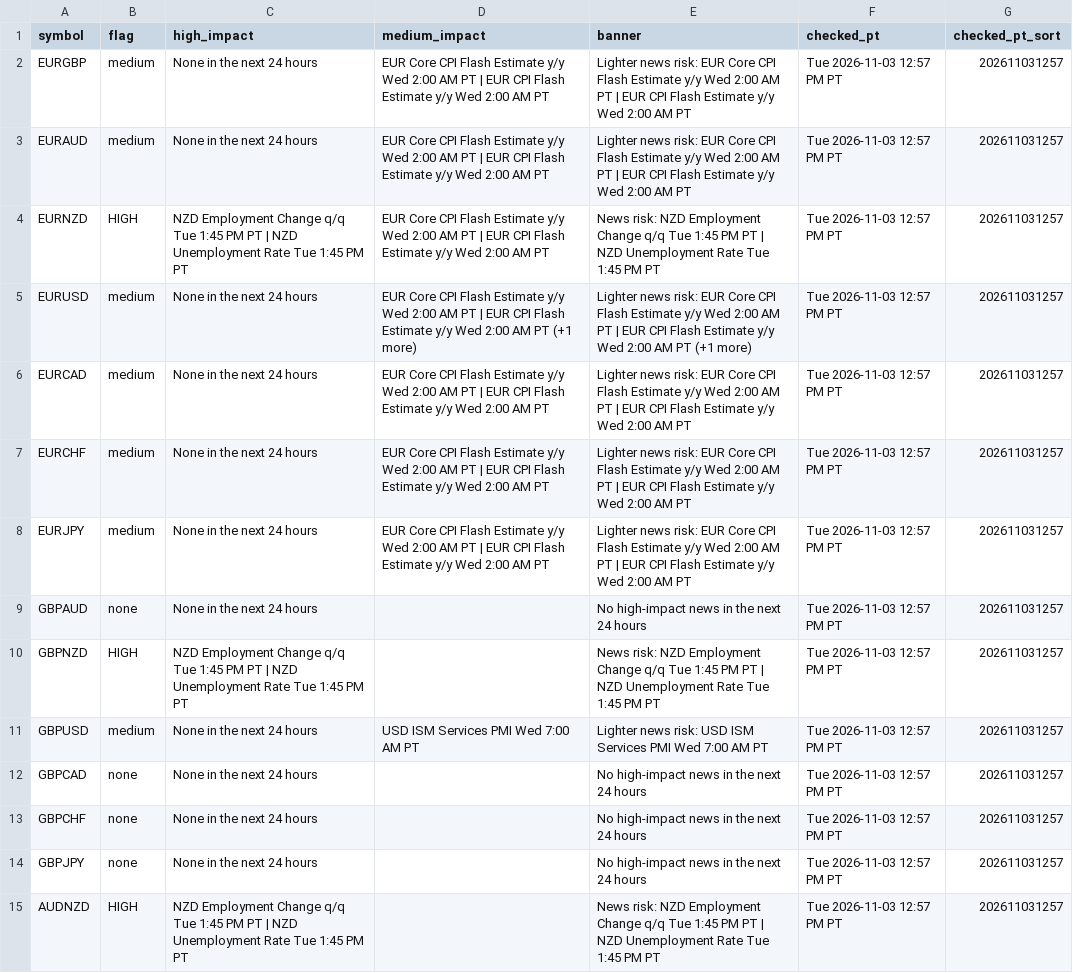
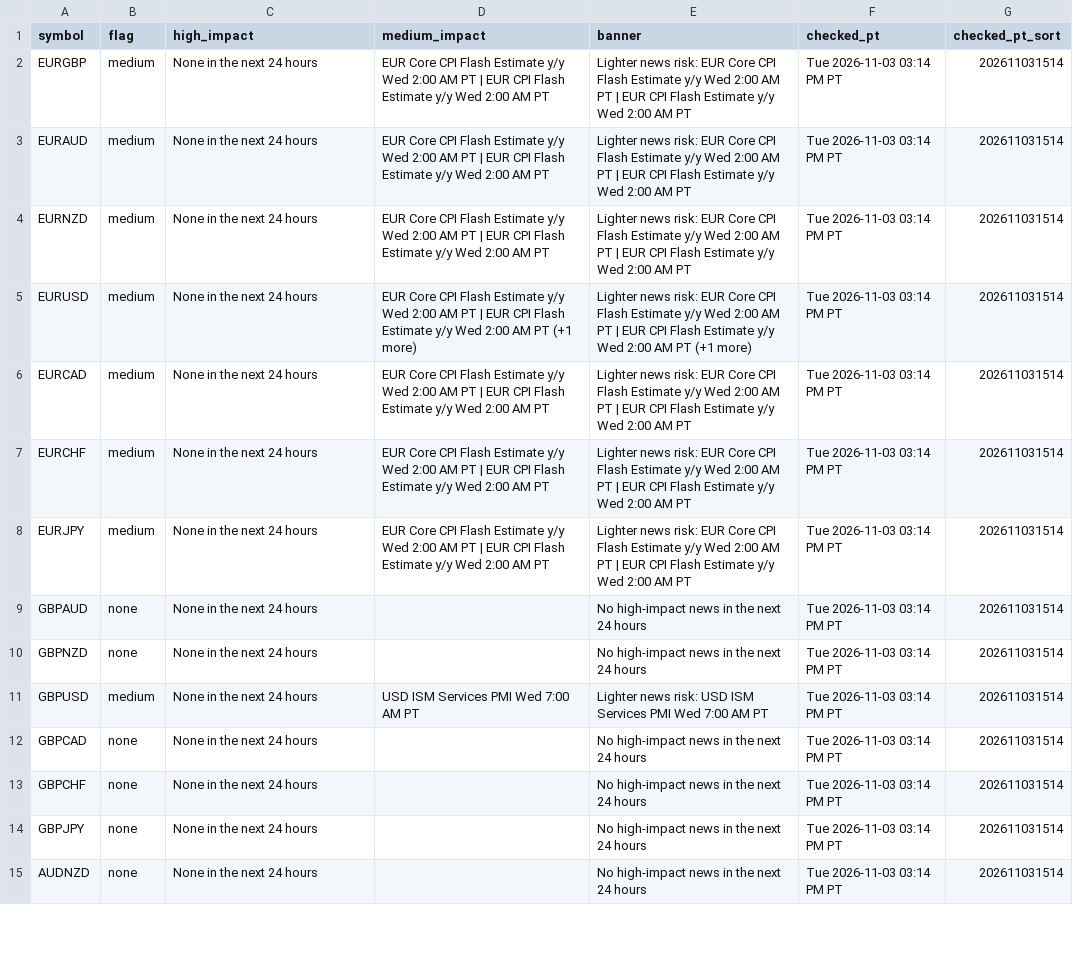
Before and after one commit to PatelNicknp/nicks-edge-dashboard, a CSV file: output/news_risk.csv, drawn as a sheet; only a part is shown; the diff covers the shown part only; the diff names each change by its address in the sheet, - before the commit and + after, or states it on an @@ line.

Commit message:
Update data 2026-11-03T23:17Z

```diff
--- a/output/news_risk.csv
+++ b/output/news_risk.csv
-F2:F15 (checked_pt): Tue 2026-11-03 12:57 PM PT
+F2:F15 (checked_pt): Tue 2026-11-03 03:14 PM PT
-G2:G15 (checked_pt_sort): 202611031257
+G2:G15 (checked_pt_sort): 202611031514
-B4 (flag): HIGH
+B4 (flag): medium
-C4 (high_impact): NZD Employment Change q/q Tue 1:45 PM PT | NZD Unemployment Rate Tue 1:45 PM PT
+C4 (high_impact): None in the next 24 hours
-E4 (banner): News risk: NZD Employment Change q/q Tue 1:45 PM PT | NZD Unemployment Rate Tue 1:45 PM PT
+E4 (banner): Lighter news risk: EUR Core CPI Flash Estimate y/y Wed 2:00 AM PT | EUR CPI Flash Estimate y/y Wed 2:00 AM PT
-B10 (flag): HIGH
+B10 (flag): none
-C10 (high_impact): NZD Employment Change q/q Tue 1:45 PM PT | NZD Unemployment Rate Tue 1:45 PM PT
+C10 (high_impact): None in the next 24 hours
-E10 (banner): News risk: NZD Employment Change q/q Tue 1:45 PM PT | NZD Unemployment Rate Tue 1:45 PM PT
+E10 (banner): No high-impact news in the next 24 hours
-B15 (flag): HIGH
+B15 (flag): none
-C15 (high_impact): NZD Employment Change q/q Tue 1:45 PM PT | NZD Unemployment Rate Tue 1:45 PM PT
+C15 (high_impact): None in the next 24 hours
-E15 (banner): News risk: NZD Employment Change q/q Tue 1:45 PM PT | NZD Unemployment Rate Tue 1:45 PM PT
+E15 (banner): No high-impact news in the next 24 hours
```
Also changed, not shown: 95 edited cells elsewhere in this file, output/ai_method_sources.csv, output/scorecard_details.csv, 30 other files.
